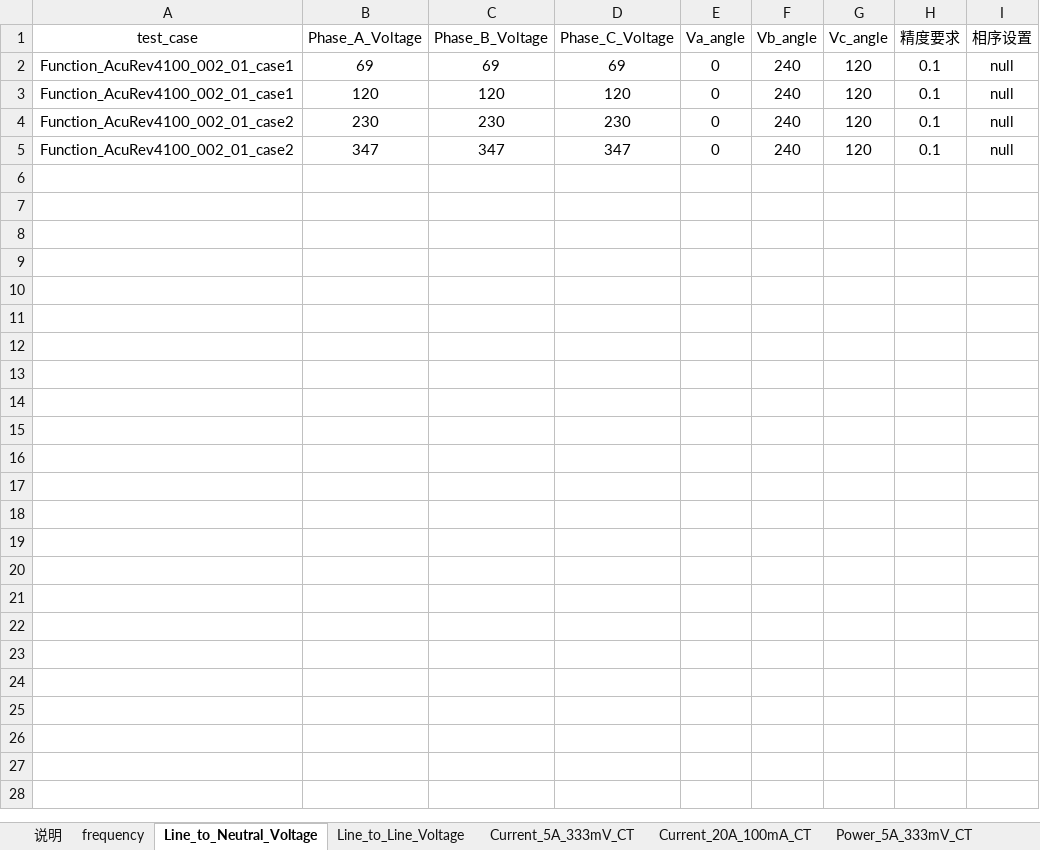
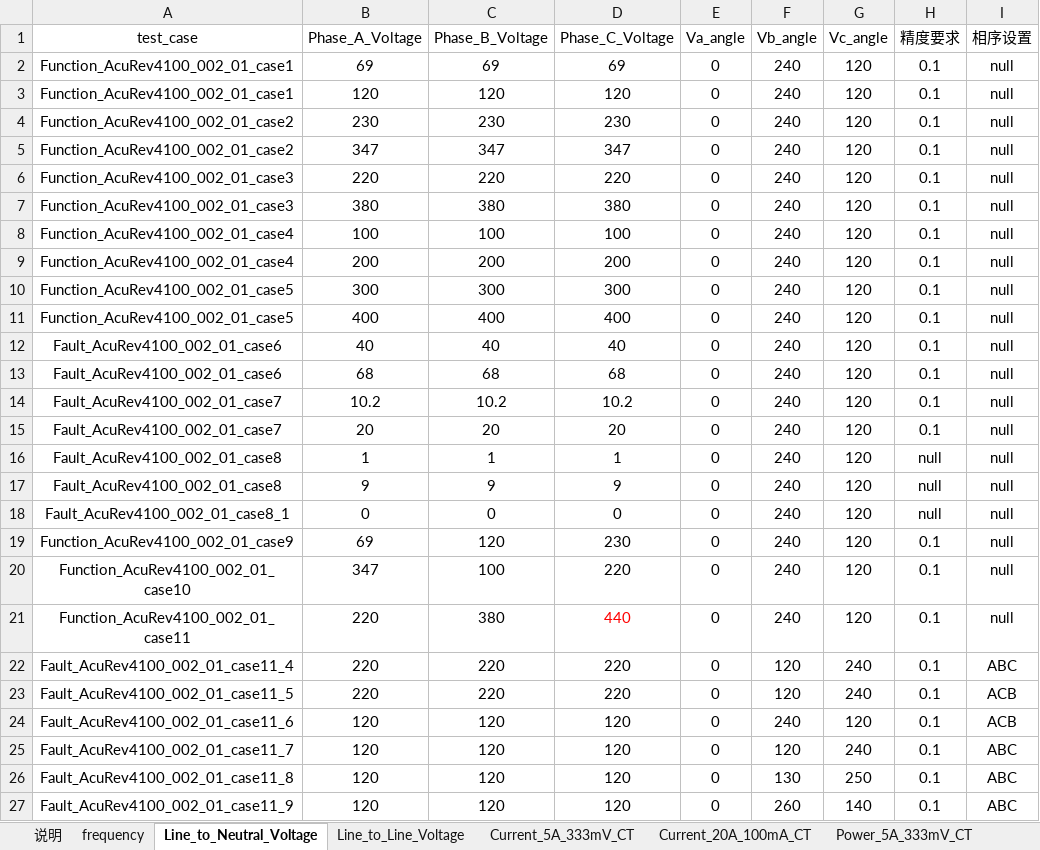
Before and after one commit to gzh3797-del/pytest_gzh, an Excel workbook: test_case/AcuRev4100/4100_test_case.xlsx, sheet Line_to_Neutral_Voltage, drawn as a sheet; values as stored, in another font and other column widths than the file's, no borders; the diff names each change by its address in the sheet, - before the commit and + after, or states it on an @@ line.

```diff
--- a/test_case/AcuRev4100/4100_test_case.xlsx (sheet Line_to_Neutral_Voltage)
+++ b/test_case/AcuRev4100/4100_test_case.xlsx (sheet Line_to_Neutral_Voltage)
+row 6: Function_AcuRev4100_002_01_case3 | 220 | 220 | 220 | 0 | 240 | 120 | 0.1 | null
+row 7: Function_AcuRev4100_002_01_case3 | 380 | 380 | 380 | 0 | 240 | 120 | 0.1 | null
+row 8: Function_AcuRev4100_002_01_case4 | 100 | 100 | 100 | 0 | 240 | 120 | 0.1 | null
+row 9: Function_AcuRev4100_002_01_case4 | 200 | 200 | 200 | 0 | 240 | 120 | 0.1 | null
+row 10: Function_AcuRev4100_002_01_case5 | 300 | 300 | 300 | 0 | 240 | 120 | 0.1 | null
+row 11: Function_AcuRev4100_002_01_case5 | 400 | 400 | 400 | 0 | 240 | 120 | 0.1 | null
+row 12: Fault_AcuRev4100_002_01_case6 | 40 | 40 | 40 | 0 | 240 | 120 | 0.1 | null
+row 13: Fault_AcuRev4100_002_01_case6 | 68 | 68 | 68 | 0 | 240 | 120 | 0.1 | null
+row 14: Fault_AcuRev4100_002_01_case7 | 10.2 | 10.2 | 10.2 | 0 | 240 | 120 | 0.1 | null
+row 15: Fault_AcuRev4100_002_01_case7 | 20 | 20 | 20 | 0 | 240 | 120 | 0.1 | null
+row 16: Fault_AcuRev4100_002_01_case8 | 1 | 1 | 1 | 0 | 240 | 120 | null | null
+row 17: Fault_AcuRev4100_002_01_case8 | 9 | 9 | 9 | 0 | 240 | 120 | null | null
+row 18: Fault_AcuRev4100_002_01_case8_1 | 0 | 0 | 0 | 0 | 240 | 120 | null | null
+row 19: Function_AcuRev4100_002_01_case9 | 69 | 120 | 230 | 0 | 240 | 120 | 0.1 | null
+row 20: Function_AcuRev4100_002_01_case10 | 347 | 100 | 220 | 0 | 240 | 120 | 0.1 | null
+row 21: Function_AcuRev4100_002_01_case11 | 220 | 380 | 440 | 0 | 240 | 120 | 0.1 | null
+row 22: Fault_AcuRev4100_002_01_case11_4 | 220 | 220 | 220 | 0 | 120 | 240 | 0.1 | ABC
+row 23: Fault_AcuRev4100_002_01_case11_5 | 220 | 220 | 220 | 0 | 120 | 240 | 0.1 | ACB
+row 24: Fault_AcuRev4100_002_01_case11_6 | 120 | 120 | 120 | 0 | 240 | 120 | 0.1 | ACB
+row 25: Fault_AcuRev4100_002_01_case11_7 | 120 | 120 | 120 | 0 | 120 | 240 | 0.1 | ABC
+row 26: Fault_AcuRev4100_002_01_case11_8 | 120 | 120 | 120 | 0 | 130 | 250 | 0.1 | ABC
+row 27: Fault_AcuRev4100_002_01_case11_9 | 120 | 120 | 120 | 0 | 260 | 140 | 0.1 | ABC
```
Also changed, not shown: sheet Sheet1, sheet Power_20A_100mA_CT, sheet Line_to_Line_Voltage, sheet Load_Nature, sheet Current_5A_333mV_CT, sheet Current_20A_100mA_CT, other sheet tabs, 2 other files.
